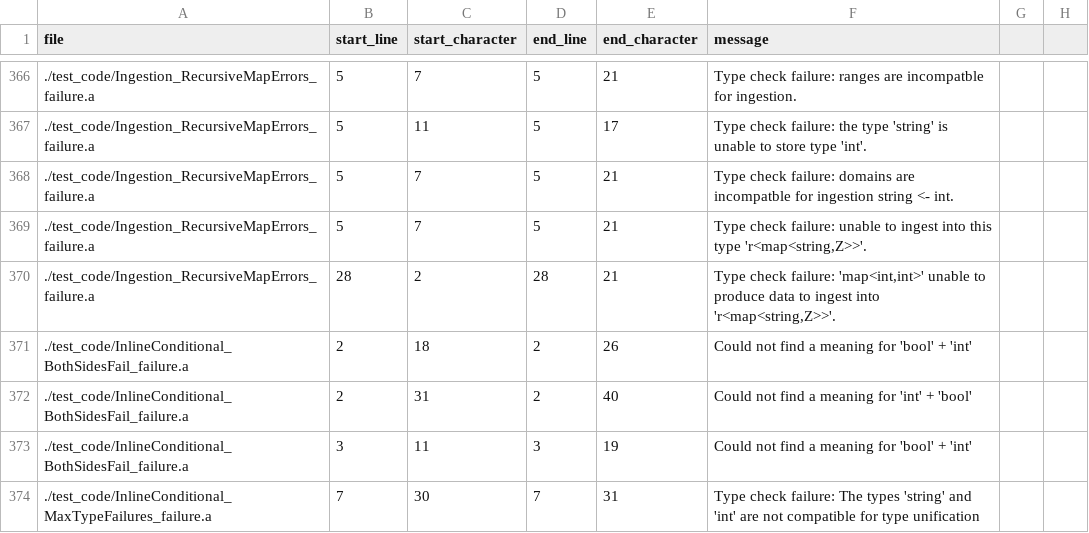
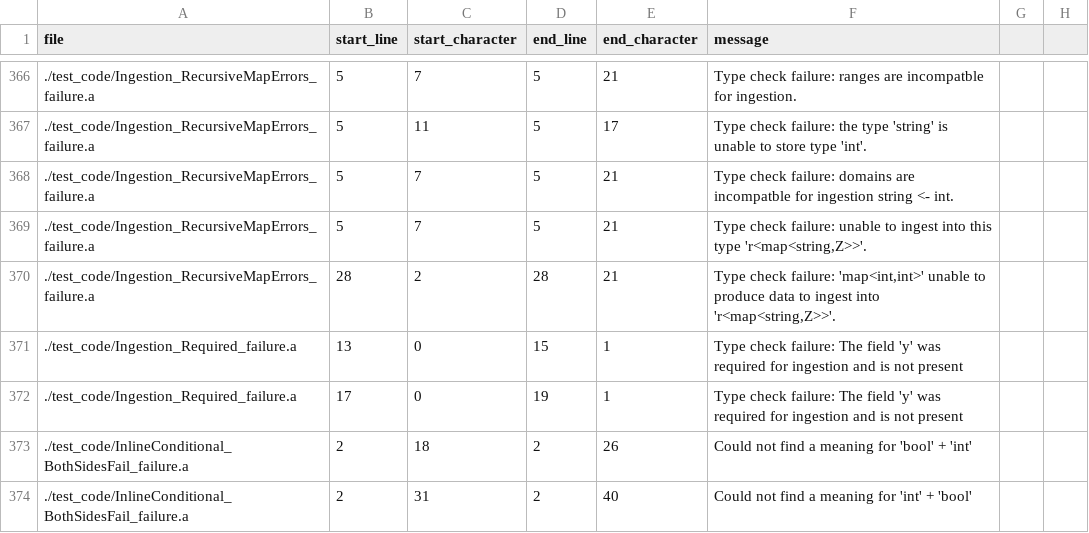
Before and after one commit to mathgladiator/adama-lang, a CSV file: core/error-messages.csv, drawn as a sheet; only a part is shown, gaps mark what is left out; the shorter side is filled out with more unchanged rows.

Commit message:
introduce lossy and required keywords for message and records to help control ingestion; #147

```diff
--- a/core/error-messages.csv
+++ b/core/error-messages.csv
@@ -370,2 +370,4 @@ file,start_line,start_character,end_line,end_character,message
 ./test_code/Ingestion_RecursiveMapErrors_failure.a,28,2,28,21,"Type check failure: 'map<int,int>' unable to produce data to ingest into 'r<map<string,Z>>'."
+./test_code/Ingestion_Required_failure.a,13,0,15,1,"Type check failure: The field 'y' was required for ingestion and is not present"
+./test_code/Ingestion_Required_failure.a,17,0,19,1,"Type check failure: The field 'y' was required for ingestion and is not present"
 ./test_code/InlineConditional_BothSidesFail_failure.a,2,18,2,26,"Could not find a meaning for 'bool' + 'int'"
```
Also changed, not shown: 10 other files.
